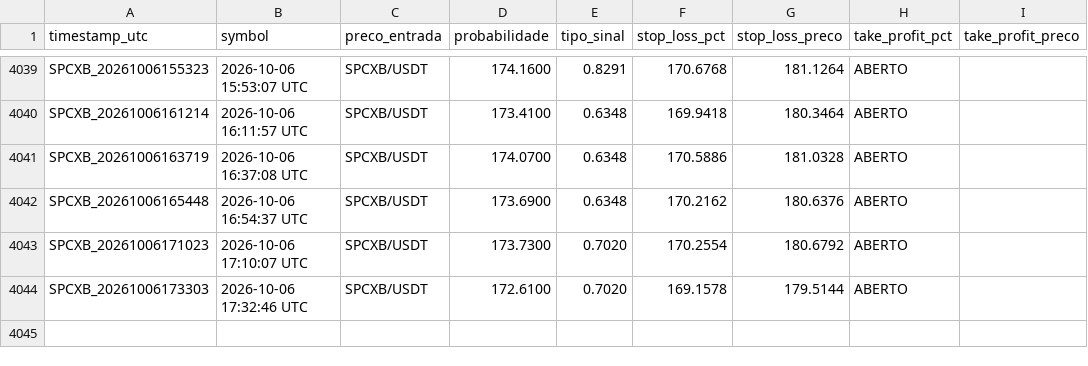
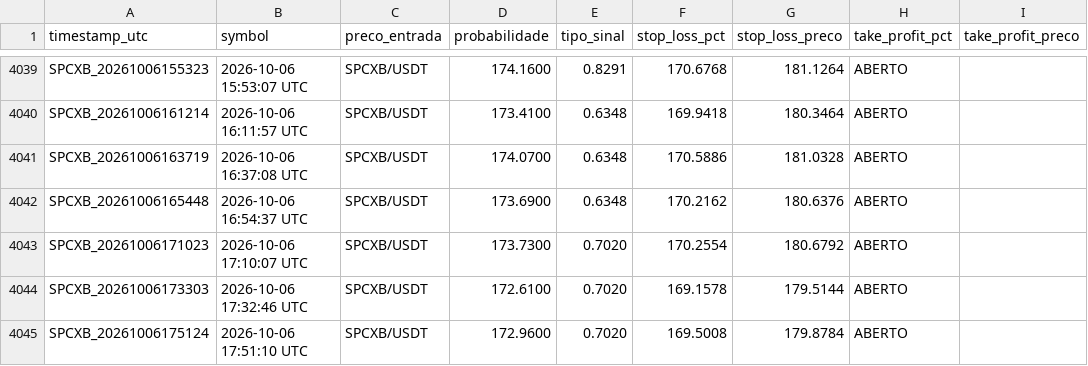
Before and after one commit to LucasRochaG/bot-cripto-ia, a CSV file: historico_sinais.csv, drawn as a sheet; only a part is shown, gaps mark what is left out.

```diff
--- a/historico_sinais.csv
+++ b/historico_sinais.csv
@@ -4044 +4044,2 @@ SPCXB_20261006171023,2026-10-06 17:10:07 UTC,SPCXB/USDT,173.7300,0.7020,170.2554
 SPCXB_20261006173303,2026-10-06 17:32:46 UTC,SPCXB/USDT,172.6100,0.7020,169.1578,179.5144,ABERTO,,,,
+SPCXB_20261006175124,2026-10-06 17:51:10 UTC,SPCXB/USDT,172.9600,0.7020,169.5008,179.8784,ABERTO,,,,
```
